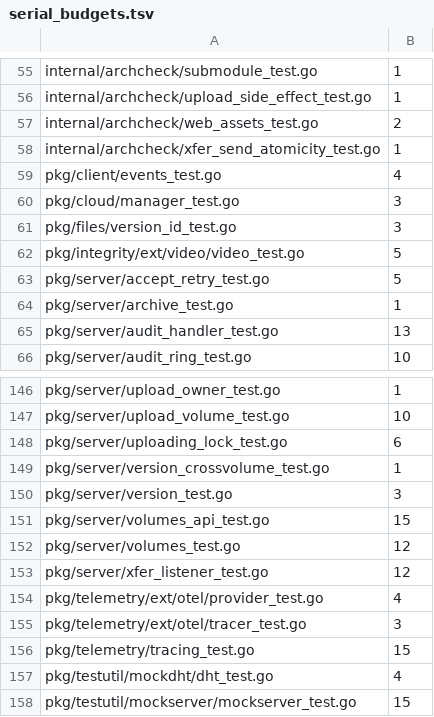
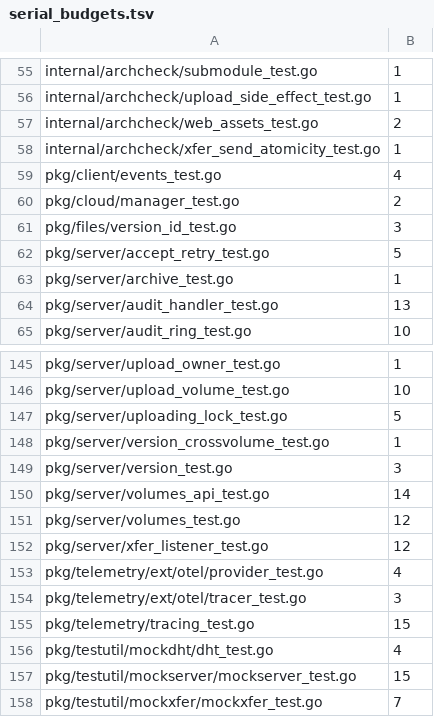
Before and after one commit to cocomhub/sproxy, a TSV file: internal/archcheck/serial_budgets.tsv, drawn as a sheet; only a part is shown, gaps mark what is left out; the shorter side is filled out with more unchanged rows.

Commit message:
refactor(integrity): 测试注入收敛——包级 seam 全部改构造注入实例字段 + 纪律落档
用户裁定 2026-10-07：**绝对禁止测试依赖全局函数/变量做 seam 替换**（包级 var + t.Cleanup
恢复 → 运行期替换/并发恢复即 data race，且干扰其它读 seam 的用例）；一切测试注入走
**结构体内部私有变量，只能创建时经构造/opts 注入**（运行期不可变 → 并发安全 → 可
t.Parallel）。

改造 4 处包级 seam 为构造注入：
- **video.go**：包级 testSeamIndexer + testSeamMu + setTestSeamIndexer（持锁 setter，5 测试
  被迫串行）→ VideoChecker.indexer 私有字段 + NewVideoChecker(indexer) 构造注入；测试传
  fake 本地实例，全部 t.Parallel()（serial 登记移除）。Indexer 导出字段方案被用户否决
  （运行期可并发修改 → race）→ 私有字段只读。
- **cloud manager**：包级 removeTaskFile（os.Remove seam）→ CloudManagerOptions.RemoveFile
  opts 构造注入 + CloudDownloadManager.removeFile 私有字段 + removeFileOrDefault()；3 个
  storage-full 测试改构造注入 + t.Parallel()（serial 3→2）。
- **mesh**：包级 localDialFunc（t.Cleanup 替换）→ NewLocalOrExitDial(...localDial) 参数注入
  （variadic 生产零回归）；3 个 race 测试全部 t.Parallel()（serial 移除）。
- **server**：包级 removeMovedSource → RegisterRoutesOpts.RemoveMovedSource opts + Handlers
  removeMovedSource 私有字段 + removeMovedSourceOrDefault()；2 个 move 测试改实例注入 +
  t.Parallel()（serial 6→5、15→14）。

纪律落档：AGENTS.md 规则 7b + sproxy CLAUDE.md R18 段补充「测试注入纪律（2026-10-07
加强版）」——判断标准 = 测试出现「替换包级 var + t.Cleanup 恢复」即违规。

验证：server/cloud/mesh/video/integrity 全量 -race 绿；gofmt/vet/lint 0；archcheck 棘轮绿。

```diff
--- a/internal/archcheck/serial_budgets.tsv
+++ b/internal/archcheck/serial_budgets.tsv
@@ -59,5 +59,4 @@ internal/archcheck/xfer_send_atomicity_test.go	1
 pkg/client/events_test.go	4
-pkg/cloud/manager_test.go	3
+pkg/cloud/manager_test.go	2
 pkg/files/version_id_test.go	3
-pkg/integrity/ext/video/video_test.go	5
 pkg/server/accept_retry_test.go	5
@@ -147,6 +146,6 @@ pkg/server/upload_owner_test.go	1
 pkg/server/upload_volume_test.go	10
-pkg/server/uploading_lock_test.go	6
+pkg/server/uploading_lock_test.go	5
 pkg/server/version_crossvolume_test.go	1
 pkg/server/version_test.go	3
-pkg/server/volumes_api_test.go	15
+pkg/server/volumes_api_test.go	14
 pkg/server/volumes_test.go	12
```
Also changed, not shown: 16 other files.
